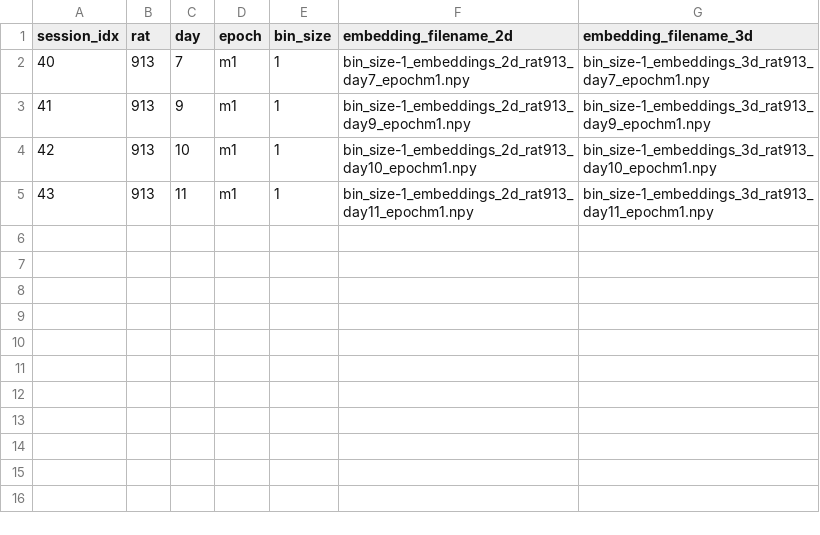
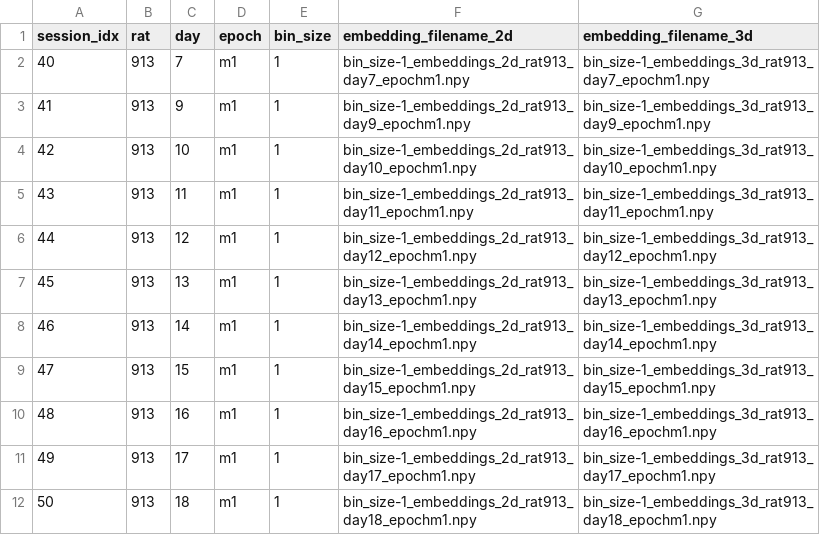
Before and after one commit to devshidfar/cebra_control_recal, a CSV file: results/embeddings_metadata.csv, drawn as a sheet.

```diff
--- a/results/embeddings_metadata.csv
+++ b/results/embeddings_metadata.csv
@@ -5 +5,8 @@ session_idx,rat,day,epoch,bin_size,embedding_filename_2d,embedding_filename_3d
 43,913,11,m1,1,bin_size-1_embeddings_2d_rat913_day11_epochm1.npy,bin_size-1_embeddings_3d_rat913_day11_epochm1.npy
+44,913,12,m1,1,bin_size-1_embeddings_2d_rat913_day12_epochm1.npy,bin_size-1_embeddings_3d_rat913_day12_epochm1.npy
+45,913,13,m1,1,bin_size-1_embeddings_2d_rat913_day13_epochm1.npy,bin_size-1_embeddings_3d_rat913_day13_epochm1.npy
+46,913,14,m1,1,bin_size-1_embeddings_2d_rat913_day14_epochm1.npy,bin_size-1_embeddings_3d_rat913_day14_epochm1.npy
+47,913,15,m1,1,bin_size-1_embeddings_2d_rat913_day15_epochm1.npy,bin_size-1_embeddings_3d_rat913_day15_epochm1.npy
+48,913,16,m1,1,bin_size-1_embeddings_2d_rat913_day16_epochm1.npy,bin_size-1_embeddings_3d_rat913_day16_epochm1.npy
+49,913,17,m1,1,bin_size-1_embeddings_2d_rat913_day17_epochm1.npy,bin_size-1_embeddings_3d_rat913_day17_epochm1.npy
+50,913,18,m1,1,bin_size-1_embeddings_2d_rat913_day18_epochm1.npy,bin_size-1_embeddings_3d_rat913_day18_epochm1.npy
```
Also changed, not shown: 9 other files.
